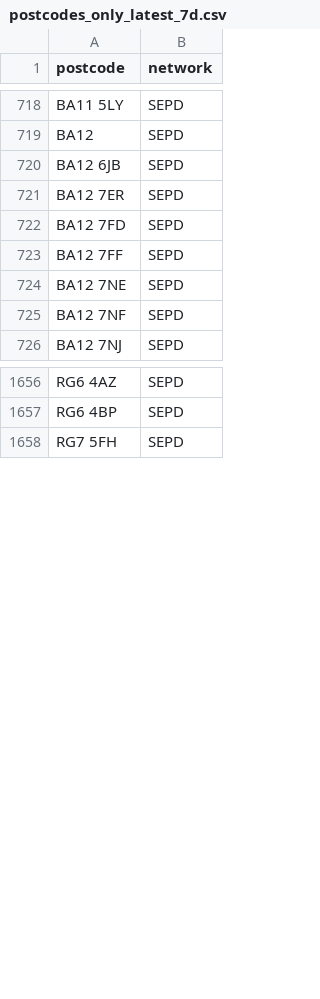
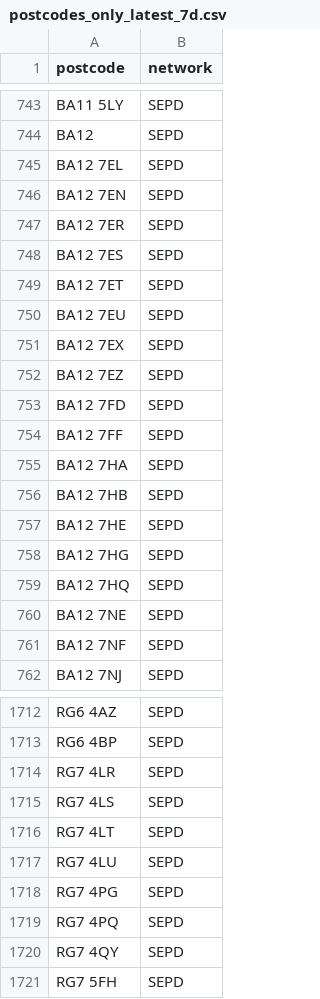
Before and after one commit to hatch-sse/powercuts-mvp, a CSV file: data/exports/postcodes_only_latest_7d.csv, drawn as a sheet; only a part is shown, gaps mark what is left out; the diff covers the shown part only.

```diff
--- a/data/exports/postcodes_only_latest_7d.csv
+++ b/data/exports/postcodes_only_latest_7d.csv
@@ -719,6 +744,17 @@ BA11 5LY,SEPD
 BA12,SEPD
-BA12 6JB,SEPD
+BA12 7EL,SEPD
+BA12 7EN,SEPD
 BA12 7ER,SEPD
+BA12 7ES,SEPD
+BA12 7ET,SEPD
+BA12 7EU,SEPD
+BA12 7EX,SEPD
+BA12 7EZ,SEPD
 BA12 7FD,SEPD
 BA12 7FF,SEPD
+BA12 7HA,SEPD
+BA12 7HB,SEPD
+BA12 7HE,SEPD
+BA12 7HG,SEPD
+BA12 7HQ,SEPD
 BA12 7NE,SEPD
@@ -1657,2 +1713,9 @@ RG6 4AZ,SEPD
 RG6 4BP,SEPD
+RG7 4LR,SEPD
+RG7 4LS,SEPD
+RG7 4LT,SEPD
+RG7 4LU,SEPD
+RG7 4PG,SEPD
+RG7 4PQ,SEPD
+RG7 4QY,SEPD
 RG7 5FH,SEPD
```
Also changed, not shown: 47 added rows, 13 moved rows and 4 edited cells elsewhere in this file, data/exports/monthly/postcodes_2026-10.csv, data/exports/monthly/postcodes_current_month.csv, 8 other files.
